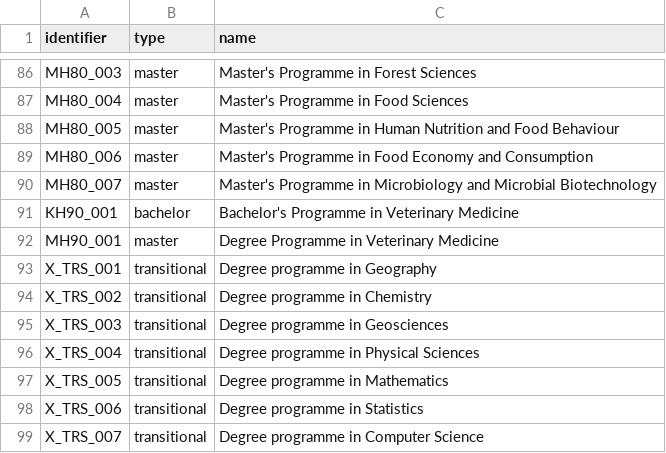
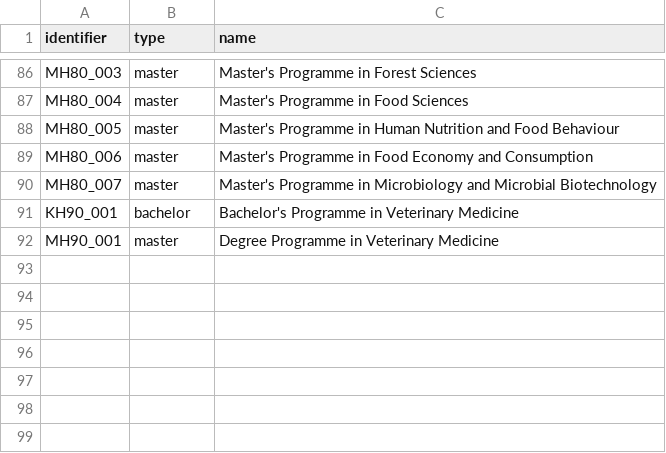
Before and after one commit to UH-StudentServices/student_guide, a CSV file: modules/uhsg_migrate/artifacts/degree_programmes.csv, drawn as a sheet; only a part is shown, gaps mark what is left out; the diff names each change by its address in the sheet, - before the commit and + after, or states it on an @@ line.

```diff
--- a/modules/uhsg_migrate/artifacts/degree_programmes.csv
+++ b/modules/uhsg_migrate/artifacts/degree_programmes.csv
-row 93: X_TRS_001 | transitional | Degree programme in Geography
-row 94: X_TRS_002 | transitional | Degree programme in Chemistry
-row 95: X_TRS_003 | transitional | Degree programme in Geosciences
-row 96: X_TRS_004 | transitional | Degree programme in Physical Sciences
-row 97: X_TRS_005 | transitional | Degree programme in Mathematics
-row 98: X_TRS_006 | transitional | Degree programme in Statistics
-row 99: X_TRS_007 | transitional | Degree programme in Computer Science
```
Also changed, not shown: modules/uhsg_migrate/artifacts/degree_programmes_translation.csv.
